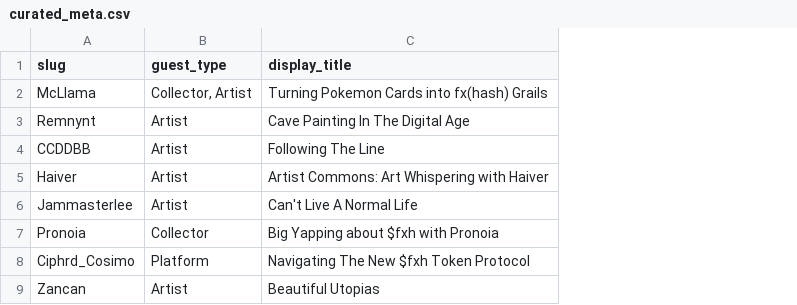
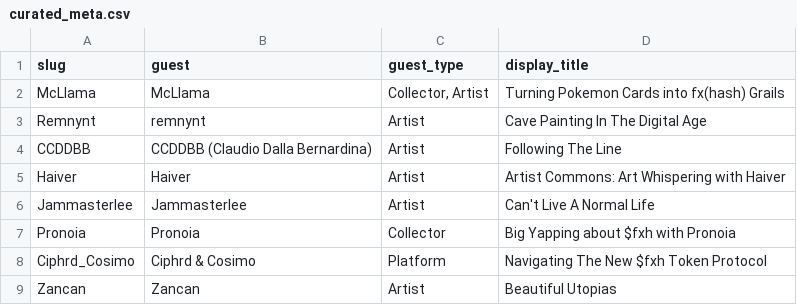
Before and after one commit to willpop2/wtbs, a CSV file: curated_meta.csv, drawn as a sheet; only a part is shown; the diff names each change by its address in the sheet, - before the commit and + after, or states it on an @@ line.

```diff
--- a/curated_meta.csv
+++ b/curated_meta.csv
+column B (guest), rows 2-9: McLlama | remnynt | CCDDBB (Claudio Dalla Bernardina) | Haiver | Jammasterlee | Pronoia | Ciphrd & Cosimo | Zancan
```
Also changed, not shown: 2 other files.
